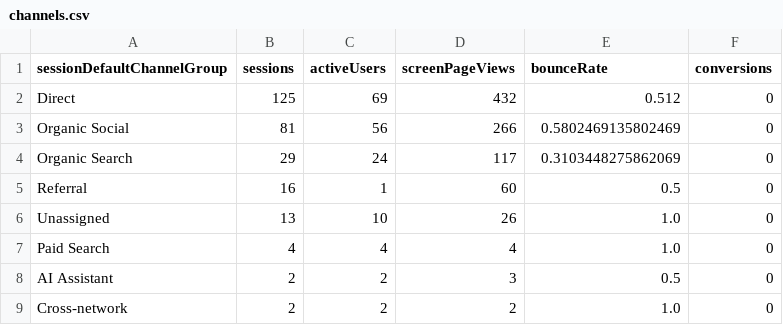
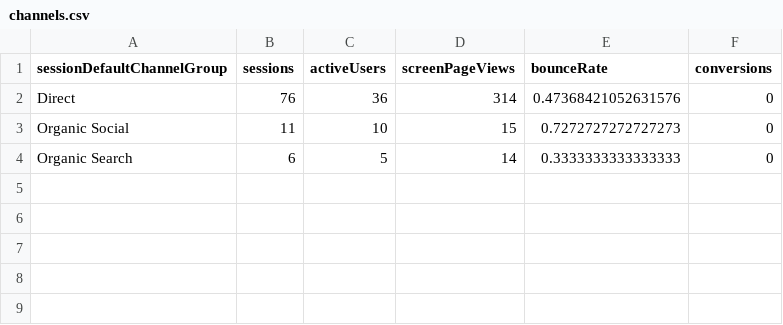
Before and after one commit to imadimad1996/CARECALCULUS, a CSV file: scratch/ga_export/channels.csv, drawn as a sheet.

```diff
--- a/scratch/ga_export/channels.csv
+++ b/scratch/ga_export/channels.csv
@@ -1,9 +1,4 @@
 sessionDefaultChannelGroup,sessions,activeUsers,screenPageViews,bounceRate,conversions
-Direct,125,69,432,0.512,0
-Organic Social,81,56,266,0.5802469135802469,0
-Organic Search,29,24,117,0.3103448275862069,0
-Referral,16,1,60,0.5,0
-Unassigned,13,10,26,1.0,0
-Paid Search,4,4,4,1.0,0
-AI Assistant,2,2,3,0.5,0
-Cross-network,2,2,2,1.0,0
+Direct,76,36,314,0.47368421052631576,0
+Organic Social,11,10,15,0.7272727272727273,0
+Organic Search,6,5,14,0.3333333333333333,0
```
Also changed, not shown: scratch/ga_export/countries.csv, scratch/ga_export/daily_overview.csv, 28 other files.
